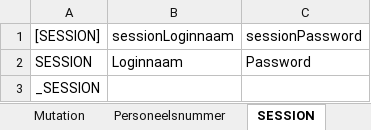
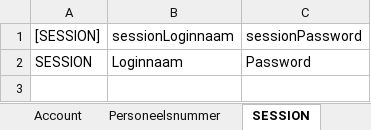
Before and after one commit to AmpersandTarski/ampersand-models, an Excel workbook: NVWA DTV/DTV_populaties.xlsx, sheet SESSION, drawn as a sheet; values as stored, in another font and other column widths than the file's, no borders; the diff names each change by its address in the sheet, - before the commit and + after, or states it on an @@ line.

```diff
--- a/NVWA DTV/DTV_populaties.xlsx (sheet SESSION)
+++ b/NVWA DTV/DTV_populaties.xlsx (sheet SESSION)
-sheet tab: Mutation
-row 3: _SESSION
```
Also changed, not shown: sheet Account, sheet Personeelsnummer, other sheet tabs, NVWA DTV/Arbeidsmodaliteiten.xlsx, NVWA DTV/Referentielijsten.xlsx, 6 other files.
